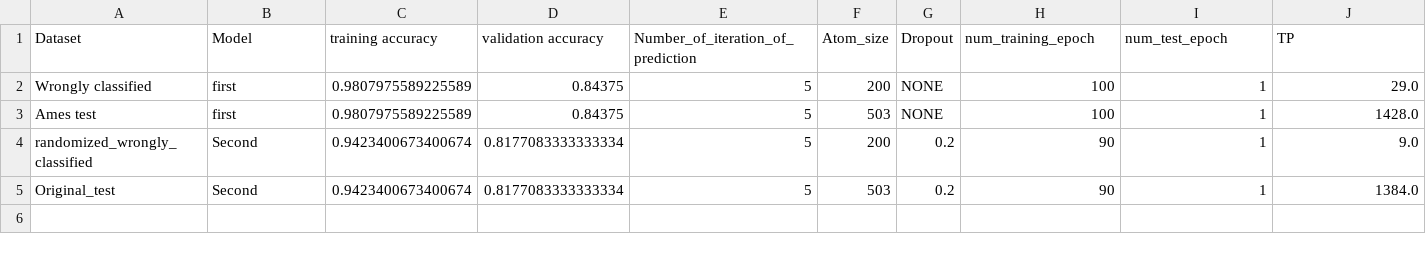
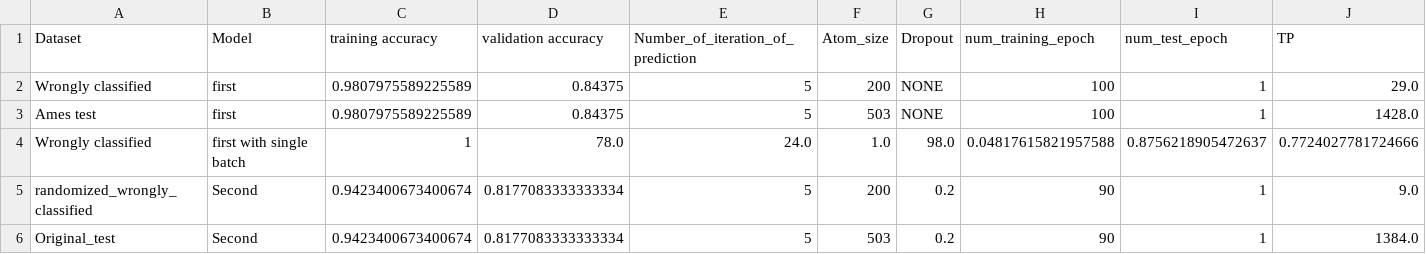
Before and after one commit to zaczaczac5/GCNN_Bayesian, a CSV file: wrongly_diffmodelresults.csv, drawn as a sheet; only a part is shown; rows hold the shown columns only; the diff names each change by its address in the sheet, - before the commit and + after, or states it on an @@ line.

Commit message:
Update wrongly_diffmodelresults.csv

```diff
--- a/wrongly_diffmodelresults.csv
+++ b/wrongly_diffmodelresults.csv
+row 4: Wrongly classified | first with single batch | 1 | 78.0 | 24.0 | 1.0 | 98.0 | 0.04817615821957588 | 0.8756218905472637 | 0.7724027781724666
```
